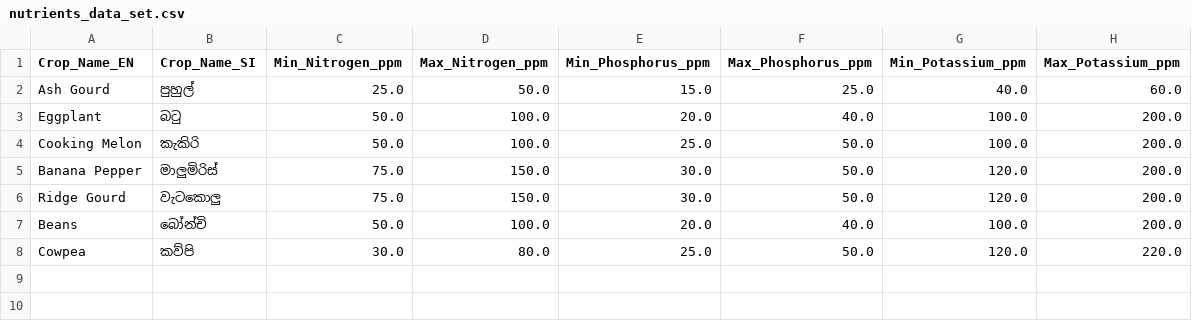
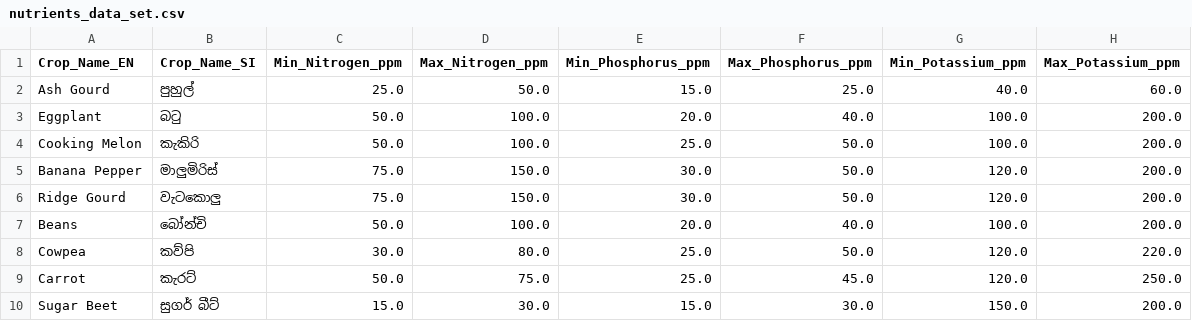
Before and after one commit to LAHIRUKBI/Agri-backend, a CSV file: model/data/nutrients_data_set.csv, drawn as a sheet.

```diff
--- a/model/data/nutrients_data_set.csv
+++ b/model/data/nutrients_data_set.csv
@@ -8 +8,3 @@ Beans,බෝන්චි,50.0,100.0,20.0,40.0,100.0,200.0
 Cowpea,කව්පි,30.0,80.0,25.0,50.0,120.0,220.0
+Carrot,කැරට්,50.0,75.0,25.0,45.0,120.0,250.0
+Sugar Beet,සුගර් බීට්,15.0,30.0,15.0,30.0,150.0,200.0
```
Also changed, not shown: 2 other files.
